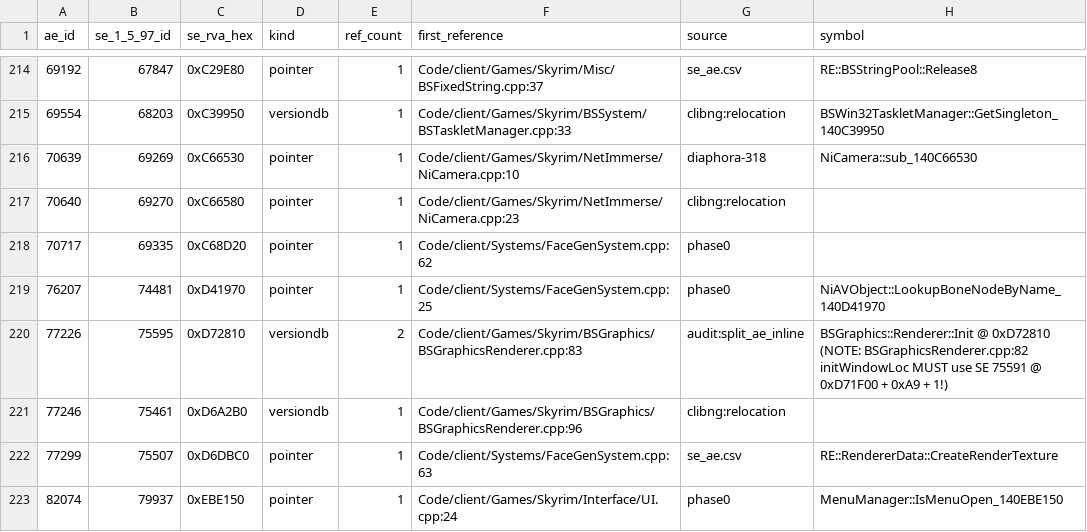
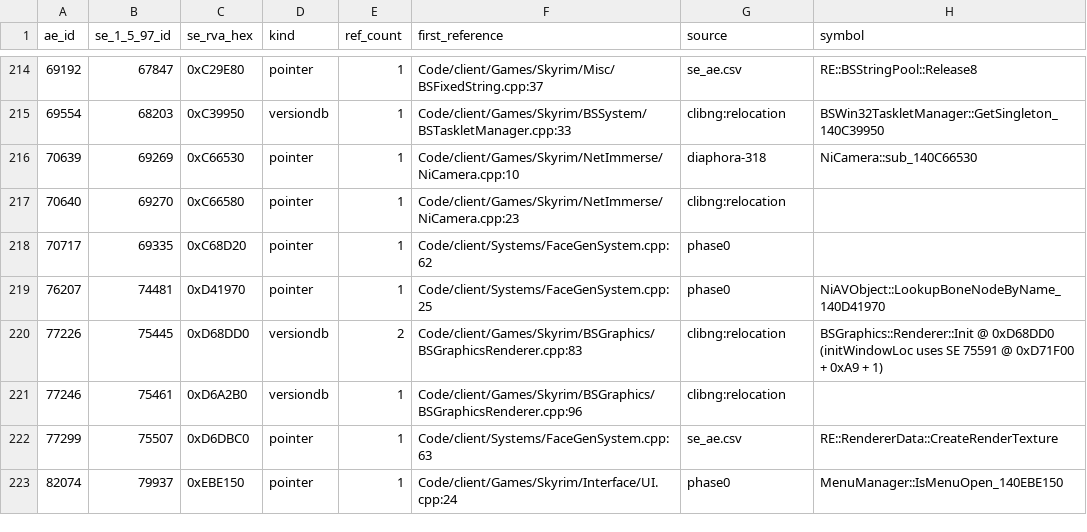
Before and after one commit to Riyozaki/RFAB_Online, a CSV file: docs/se-1597-id-map.csv, drawn as a sheet; only a part is shown, gaps mark what is left out.

Commit message:
fix(client): use SE 75445 for BSGraphics::Renderer::Init and add binary self-heal
Co-authored-by: arena-agent <297053741+arena-agent@users.noreply.github.com>

```diff
--- a/docs/se-1597-id-map.csv
+++ b/docs/se-1597-id-map.csv
@@ -219,3 +219,3 @@ ae_id,se_1_5_97_id,se_rva_hex,kind,ref_count,first_reference,source,symbol
 76207,74481,0xD41970,pointer,1,Code/client/Systems/FaceGenSystem.cpp:25,phase0,NiAVObject::LookupBoneNodeByName_140D41970
-77226,75595,0xD72810,versiondb,2,Code/client/Games/Skyrim/BSGraphics/BSGraphicsRenderer.cpp:83,audit:split_ae_inline,BSGraphics::Renderer::Init @ 0xD72810 (NOTE: BSGraphicsRenderer.cpp:82 initWindowLoc MUST use SE 75591 @ 0xD71F00 + 0xA9 + 1!)
+77226,75445,0xD68DD0,versiondb,2,Code/client/Games/Skyrim/BSGraphics/BSGraphicsRenderer.cpp:83,clibng:relocation,BSGraphics::Renderer::Init @ 0xD68DD0 (initWindowLoc uses SE 75591 @ 0xD71F00 + 0xA9 + 1)
 77246,75461,0xD6A2B0,versiondb,1,Code/client/Games/Skyrim/BSGraphics/BSGraphicsRenderer.cpp:96,clibng:relocation,
```
Also changed, not shown: 3 other files.
